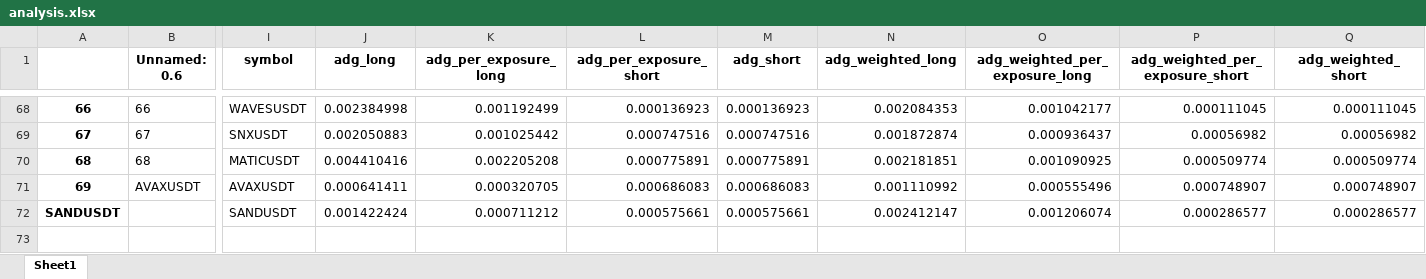
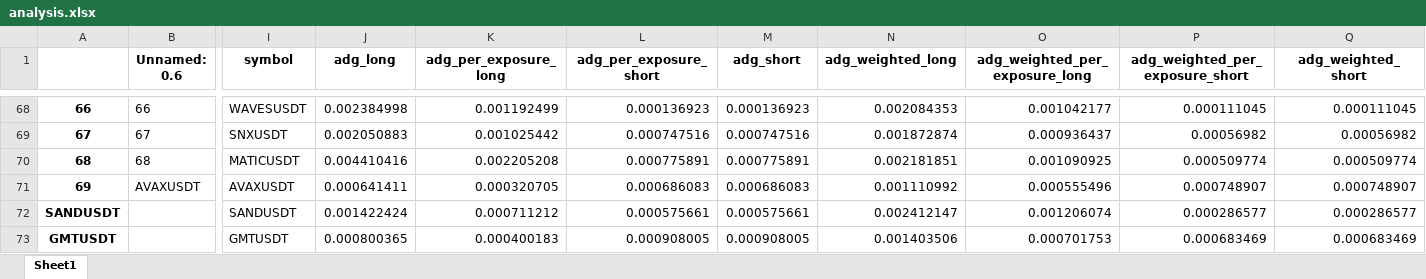
Before and after one commit to protoad56/passivbot_configs, an Excel workbook: optimized/logs/analysis.xlsx, sheet Sheet1, drawn as a sheet; only a part is shown, gaps mark what is left out; values as stored, in another font and other column widths than the file's, no borders; rows hold the shown columns only; the diff names each change by its address in the sheet, - before the commit and + after, or states it on an @@ line.

```diff
--- a/optimized/logs/analysis.xlsx (sheet Sheet1)
+++ b/optimized/logs/analysis.xlsx (sheet Sheet1)
+row 73: GMTUSDT |  | GMTUSDT | 0.000800365 | 0.000400183 | 0.000908005 | 0.000908005 | 0.001403506 | 0.000701753 | 0.000683469 | 0.000683469
```
Also changed, not shown: 4 other files.
